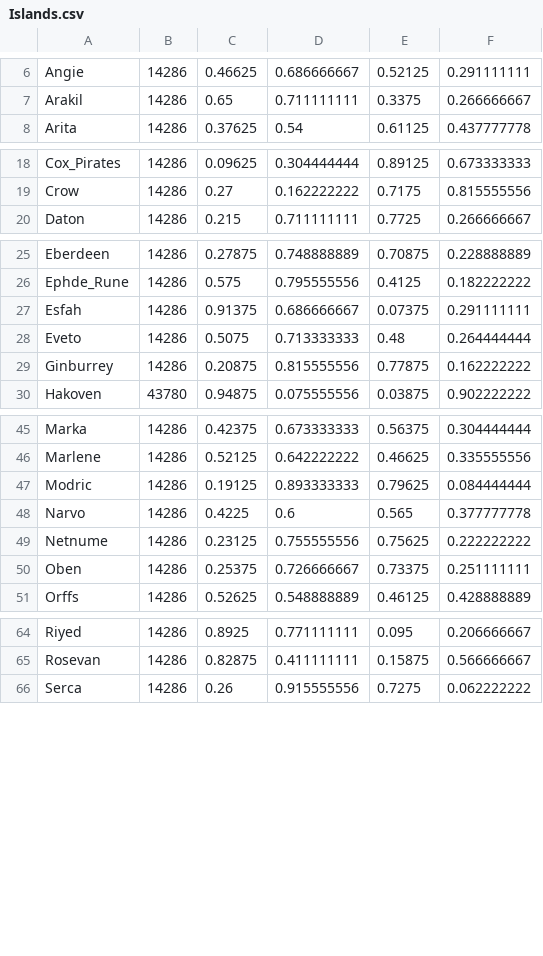
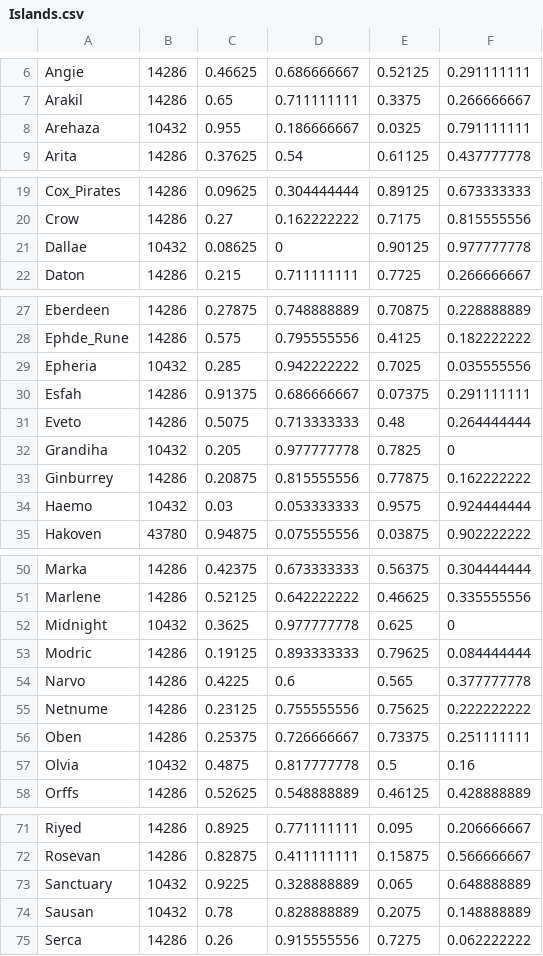
Before and after one commit to wanjizheng/iBarter_WPF, a CSV file: Resources/Islands.csv, drawn as a sheet; only a part is shown, gaps mark what is left out.

```diff
--- a/Resources/Islands.csv
+++ b/Resources/Islands.csv
@@ -7,2 +7,3 @@ Angie,14286,0.46625,0.686666667,0.52125,0.291111111
 Arakil,14286,0.65,0.711111111,0.3375,0.266666667
+Arehaza,10432,0.955,0.186666667,0.0325,0.791111111
 Arita,14286,0.37625,0.54,0.61125,0.437777778
@@ -19,2 +20,3 @@ Cox_Pirates,14286,0.09625,0.304444444,0.89125,0.673333333
 Crow,14286,0.27,0.162222222,0.7175,0.815555556
+Dallae,10432,0.08625,0,0.90125,0.977777778
 Daton,14286,0.215,0.711111111,0.7725,0.266666667
@@ -26,5 +28,8 @@ Eberdeen,14286,0.27875,0.748888889,0.70875,0.228888889
 Ephde_Rune,14286,0.575,0.795555556,0.4125,0.182222222
+Epheria,10432,0.285,0.942222222,0.7025,0.035555556
 Esfah,14286,0.91375,0.686666667,0.07375,0.291111111
 Eveto,14286,0.5075,0.713333333,0.48,0.264444444
+Grandiha,10432,0.205,0.977777778,0.7825,0
 Ginburrey,14286,0.20875,0.815555556,0.77875,0.162222222
+Haemo,10432,0.03,0.053333333,0.9575,0.924444444
 Hakoven,43780,0.94875,0.075555556,0.03875,0.902222222
@@ -46,2 +51,3 @@ Marka,14286,0.42375,0.673333333,0.56375,0.304444444
 Marlene,14286,0.52125,0.642222222,0.46625,0.335555556
+Midnight,10432,0.3625,0.977777778,0.625,0
 Modric,14286,0.19125,0.893333333,0.79625,0.084444444
@@ -50,2 +56,3 @@ Netnume,14286,0.23125,0.755555556,0.75625,0.222222222
 Oben,14286,0.25375,0.726666667,0.73375,0.251111111
+Olvia,10432,0.4875,0.817777778,0.5,0.16
 Orffs,14286,0.52625,0.548888889,0.46125,0.428888889
@@ -65,2 +72,4 @@ Riyed,14286,0.8925,0.771111111,0.095,0.206666667
 Rosevan,14286,0.82875,0.411111111,0.15875,0.566666667
+Sanctuary,10432,0.9225,0.328888889,0.065,0.648888889
+Sausan,10432,0.78,0.828888889,0.2075,0.148888889
 Serca,14286,0.26,0.915555556,0.7275,0.062222222
```
Also changed, not shown: 4 other files.
